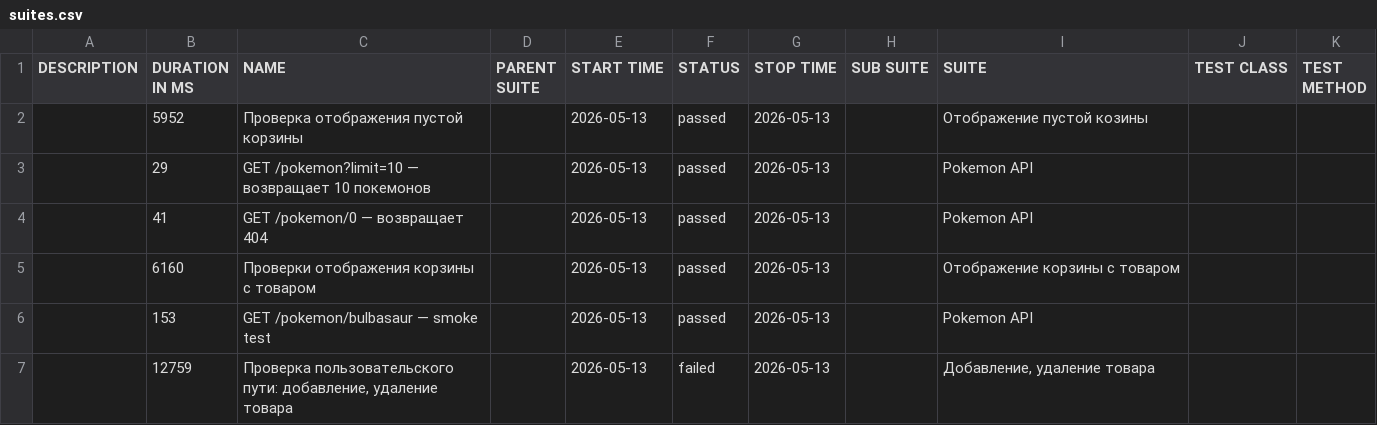
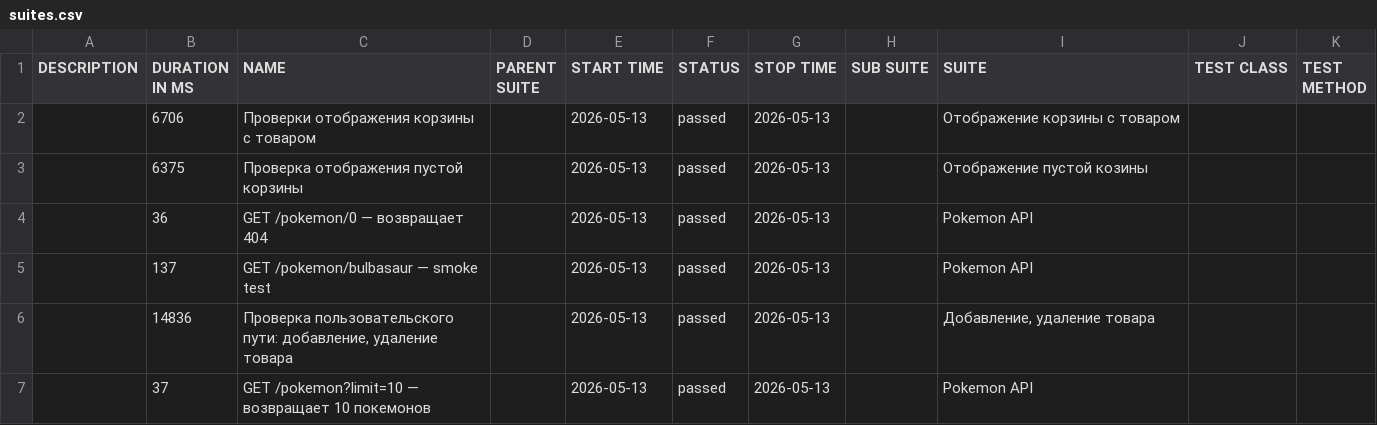
Before and after one commit to Maxitestr/cy_test_project, a CSV file: allure/data/suites.csv, drawn as a sheet.

```diff
--- a/allure/data/suites.csv
+++ b/allure/data/suites.csv
@@ -1,7 +1,7 @@
 "DESCRIPTION","DURATION IN MS","NAME","PARENT SUITE","START TIME","STATUS","STOP TIME","SUB SUITE","SUITE","TEST CLASS","TEST METHOD"
-"","5952","Проверка отображения пустой корзины","","2026-05-13","passed","2026-05-13","","Отображение пустой козины","",""
-"","29","GET /pokemon?limit=10 — возвращает 10 покемонов","","2026-05-13","passed","2026-05-13","","Pokemon API","",""
-"","41","GET /pokemon/0 — возвращает 404","","2026-05-13","passed","2026-05-13","","Pokemon API","",""
-"","6160","Проверки отображения корзины с товаром","","2026-05-13","passed","2026-05-13","","Отображение корзины с товаром","",""
-"","153","GET /pokemon/bulbasaur — smoke test","","2026-05-13","passed","2026-05-13","","Pokemon API","",""
-"","12759","Проверка пользовательского пути: добавление, удаление товара","","2026-05-13","failed","2026-05-13","","Добавление, удаление товара","",""
+"","6706","Проверки отображения корзины с товаром","","2026-05-13","passed","2026-05-13","","Отображение корзины с товаром","",""
+"","6375","Проверка отображения пустой корзины","","2026-05-13","passed","2026-05-13","","Отображение пустой козины","",""
+"","36","GET /pokemon/0 — возвращает 404","","2026-05-13","passed","2026-05-13","","Pokemon API","",""
+"","137","GET /pokemon/bulbasaur — smoke test","","2026-05-13","passed","2026-05-13","","Pokemon API","",""
+"","14836","Проверка пользовательского пути: добавление, удаление товара","","2026-05-13","passed","2026-05-13","","Добавление, удаление товара","",""
+"","37","GET /pokemon?limit=10 — возвращает 10 покемонов","","2026-05-13","passed","2026-05-13","","Pokemon API","",""
```
Also changed, not shown: 35 other files.
